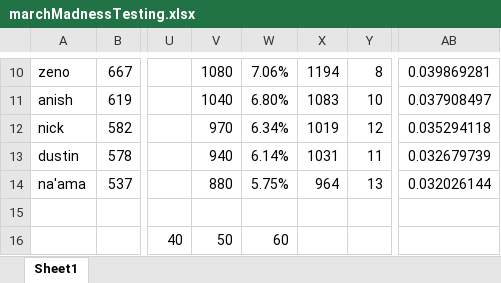
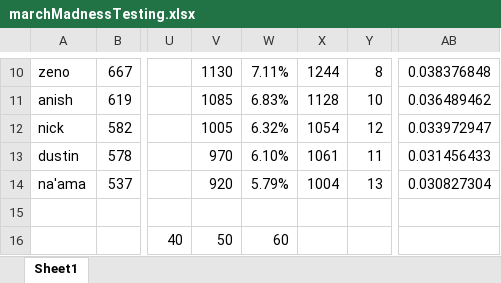
Before and after one commit to JJEW22/JJEW22.github.io, an Excel workbook: static/marchMadness/marchMadnessTesting.xlsx, sheet Sheet1, drawn as a sheet; only a part is shown, gaps mark what is left out; values as stored, in another font and other column widths than the file's, no borders; the diff covers the shown part only; the diff names each change by its address in the sheet, - before the commit and + after, or states it on an @@ line.

```diff
--- a/static/marchMadness/marchMadnessTesting.xlsx (sheet Sheet1)
+++ b/static/marchMadness/marchMadnessTesting.xlsx (sheet Sheet1)
-V10: 1080
+V10: 1130
-W10: 7.06%
+W10: 7.11%
-X10: 1194
+X10: 1244
-AB10: 0.039869281
+AB10: 0.038376848
-V11: 1040
+V11: 1085
-W11: 6.80%
+W11: 6.83%
-X11: 1083
+X11: 1128
-AB11: 0.037908497
+AB11: 0.036489462
-V12: 970
+V12: 1005
-W12: 6.34%
+W12: 6.32%
-X12: 1019
+X12: 1054
-AB12: 0.035294118
+AB12: 0.033972947
-V13: 940
+V13: 970
-W13: 6.14%
+W13: 6.10%
-X13: 1031
+X13: 1061
-AB13: 0.032679739
+AB13: 0.031456433
-V14: 880
+V14: 920
-W14: 5.75%
+W14: 5.79%
-X14: 964
+X14: 1004
-AB14: 0.032026144
+AB14: 0.030827304
```
Also changed, not shown: 11 added rows, 11 removed rows and 105 edited cells elsewhere in this sheet, formulas that keep their value, 3 other files.
